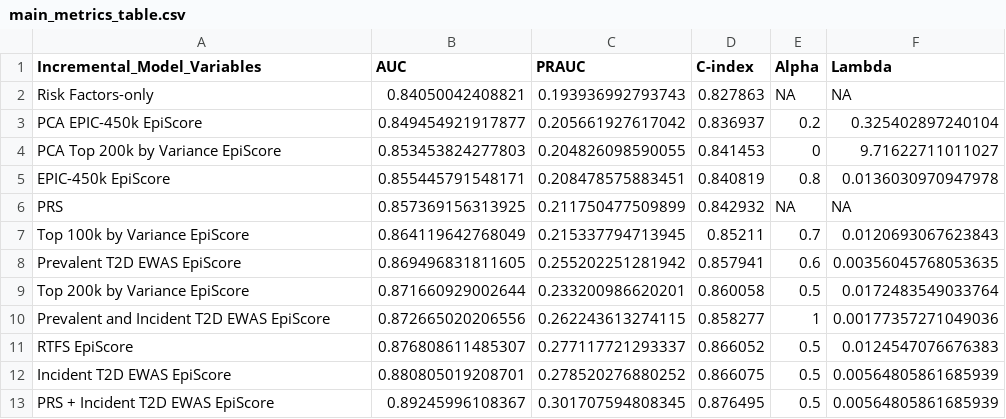
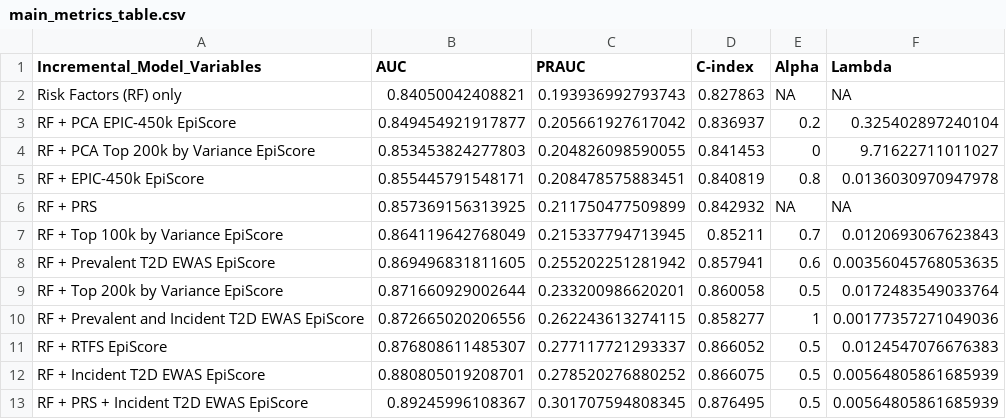
Before and after one commit to marioni-group/rtfs, a CSV file: results/tables/main_metrics_table.csv, drawn as a sheet.

Commit message:
Updated bootstrap plots to use correct x-axis labels. Updated main metrics table to include risk factors in model names.

```diff
--- a/results/tables/main_metrics_table.csv
+++ b/results/tables/main_metrics_table.csv
@@ -1,13 +1,13 @@
 "Incremental_Model_Variables","AUC","PRAUC","C-index","Alpha","Lambda"
-"Risk Factors-only",0.84050042408821,0.193936992793743,0.827863,NA,NA
-"PCA EPIC-450k EpiScore",0.849454921917877,0.205661927617042,0.836937,0.2,0.325402897240104
-"PCA Top 200k by Variance EpiScore",0.853453824277803,0.204826098590055,0.841453,0,9.71622711011027
-"EPIC-450k EpiScore",0.855445791548171,0.208478575883451,0.840819,0.8,0.0136030970947978
-"PRS",0.857369156313925,0.211750477509899,0.842932,NA,NA
-"Top 100k by Variance EpiScore",0.864119642768049,0.215337794713945,0.85211,0.7,0.0120693067623843
-"Prevalent T2D EWAS EpiScore",0.869496831811605,0.255202251281942,0.857941,0.6,0.00356045768053635
-"Top 200k by Variance EpiScore",0.871660929002644,0.233200986620201,0.860058,0.5,0.0172483549033764
-"Prevalent and Incident T2D EWAS EpiScore",0.872665020206556,0.262243613274115,0.858277,1,0.00177357271049036
-"RTFS EpiScore",0.876808611485307,0.277117721293337,0.866052,0.5,0.0124547076676383
-"Incident T2D EWAS EpiScore",0.880805019208701,0.278520276880252,0.866075,0.5,0.00564805861685939
-"PRS + Incident T2D EWAS EpiScore",0.89245996108367,0.301707594808345,0.876495,0.5,0.00564805861685939
+"Risk Factors (RF) only",0.84050042408821,0.193936992793743,0.827863,NA,NA
+"RF + PCA EPIC-450k EpiScore",0.849454921917877,0.205661927617042,0.836937,0.2,0.325402897240104
+"RF + PCA Top 200k by Variance EpiScore",0.853453824277803,0.204826098590055,0.841453,0,9.71622711011027
+"RF + EPIC-450k EpiScore",0.855445791548171,0.208478575883451,0.840819,0.8,0.0136030970947978
+"RF + PRS",0.857369156313925,0.211750477509899,0.842932,NA,NA
+"RF + Top 100k by Variance EpiScore",0.864119642768049,0.215337794713945,0.85211,0.7,0.0120693067623843
+"RF + Prevalent T2D EWAS EpiScore",0.869496831811605,0.255202251281942,0.857941,0.6,0.00356045768053635
+"RF + Top 200k by Variance EpiScore",0.871660929002644,0.233200986620201,0.860058,0.5,0.0172483549033764
+"RF + Prevalent and Incident T2D EWAS EpiScore",0.872665020206556,0.262243613274115,0.858277,1,0.00177357271049036
+"RF + RTFS EpiScore",0.876808611485307,0.277117721293337,0.866052,0.5,0.0124547076676383
+"RF + Incident T2D EWAS EpiScore",0.880805019208701,0.278520276880252,0.866075,0.5,0.00564805861685939
+"RF + PRS + Incident T2D EWAS EpiScore",0.89245996108367,0.301707594808345,0.876495,0.5,0.00564805861685939
```
Also changed, not shown: 6 other files.
